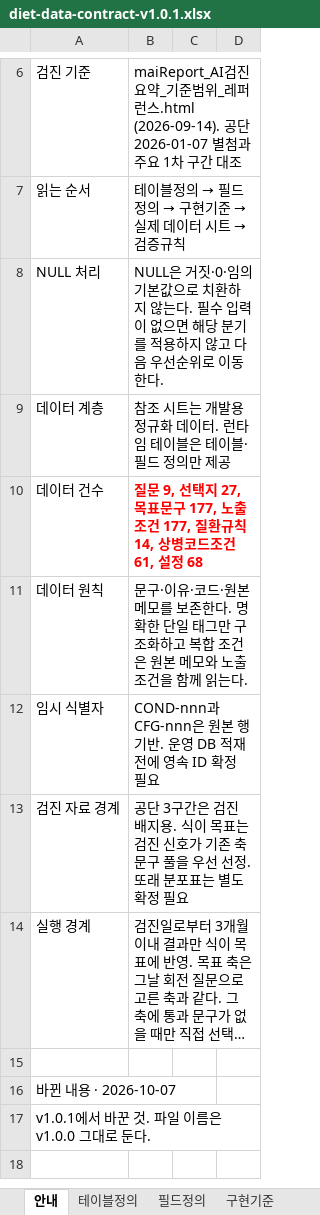
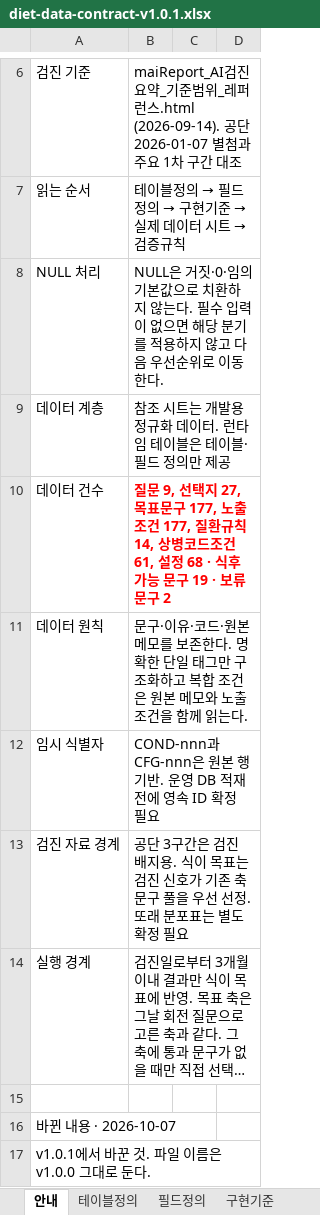
Before and after one commit to srleeinkorea/maireport-rsna-demo-k7x9m2q8v4n6, an Excel workbook: files/diet-data-contract-v1.0.1.xlsx, sheet 안내, drawn as a sheet; only a part is shown, gaps mark what is left out; the shorter side is filled out with more unchanged rows; long unchanged cells end in …; values as stored, in another font and other column widths than the file's, no borders; table styles not drawn; the diff names each change by its address in the sheet, - before the commit and + after, or states it on an @@ line.

```diff
--- a/files/diet-data-contract-v1.0.1.xlsx (sheet 안내)
+++ b/files/diet-data-contract-v1.0.1.xlsx (sheet 안내)
-B10: …설정 68
+B10: …설정 68 · 식후 가능 문구 19 · 보류 문구 2
```
Also changed, not shown: sheet 구현기준, files/diet-reference-config-v1.0.0.xlsx.
